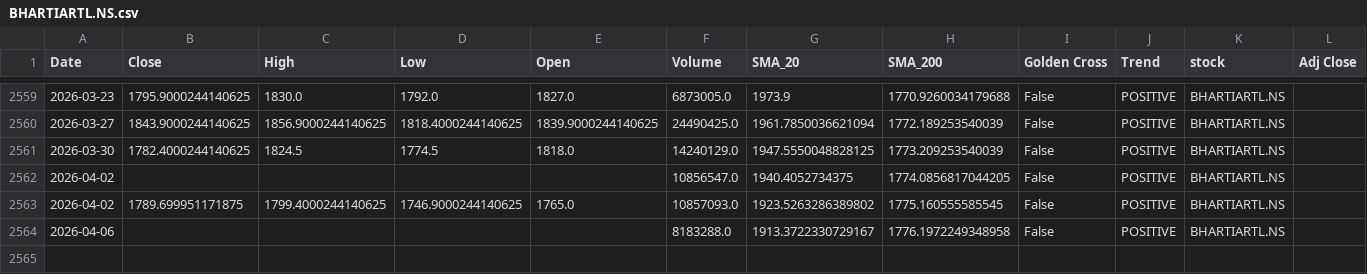
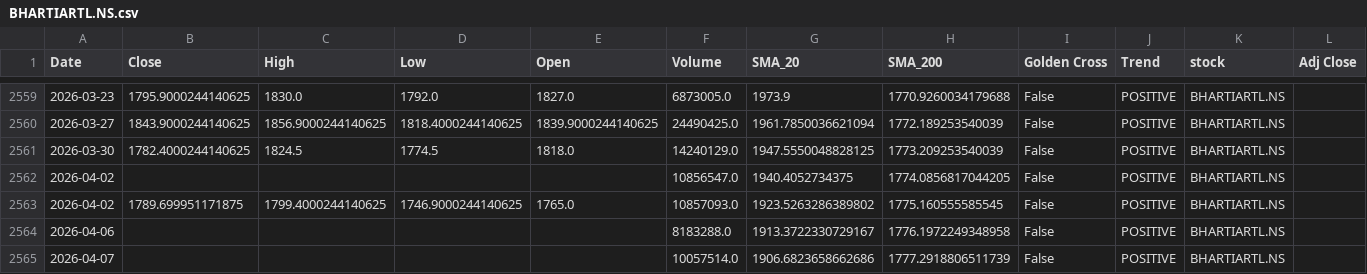
Before and after one commit to sohamdeshpande/nifty-analysis, a CSV file: data/BHARTIARTL.NS.csv, drawn as a sheet; only a part is shown, gaps mark what is left out; the diff names each change by its address in the sheet, - before the commit and + after, or states it on an @@ line.

```diff
--- a/data/BHARTIARTL.NS.csv
+++ b/data/BHARTIARTL.NS.csv
+row 2565: 2026-04-07 |  |  |  |  | 10057514.0 | 1906.6823658662686 | 1777.2918806511739 | False | POSITIVE | BHARTIARTL.NS
```
Also changed, not shown: data/ADANIPORTS.NS.csv, data/ASIANPAINT.NS.csv, 46 other files.
